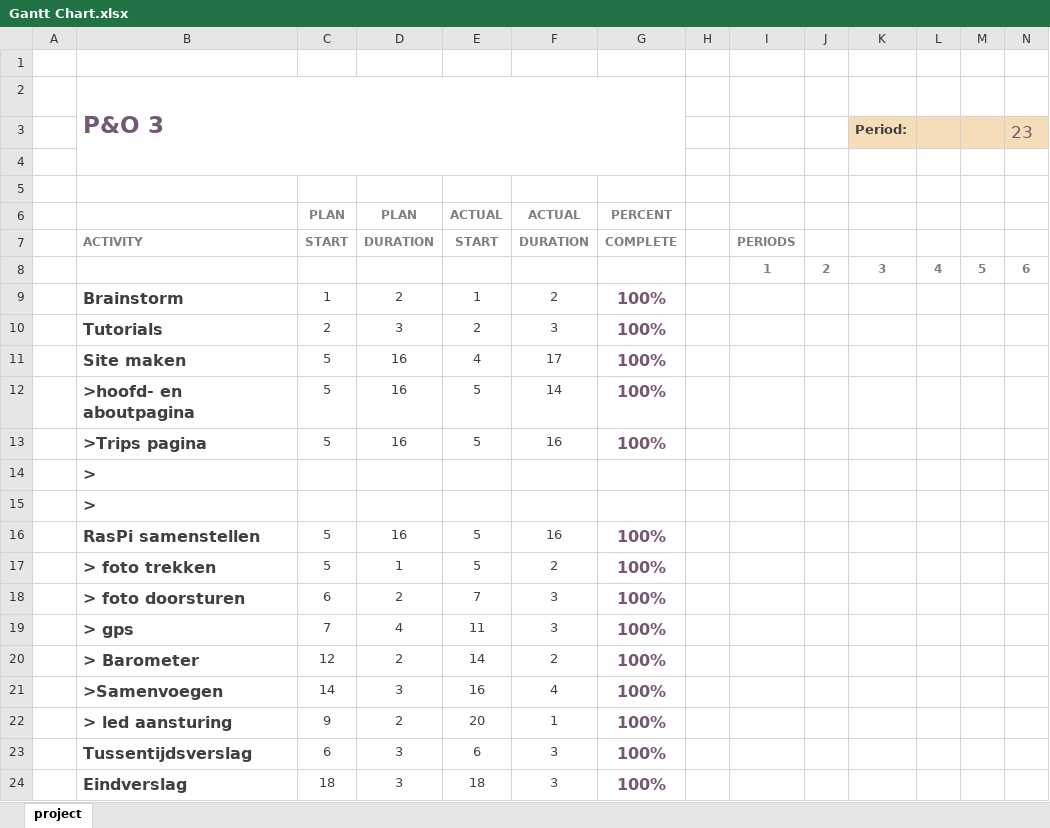
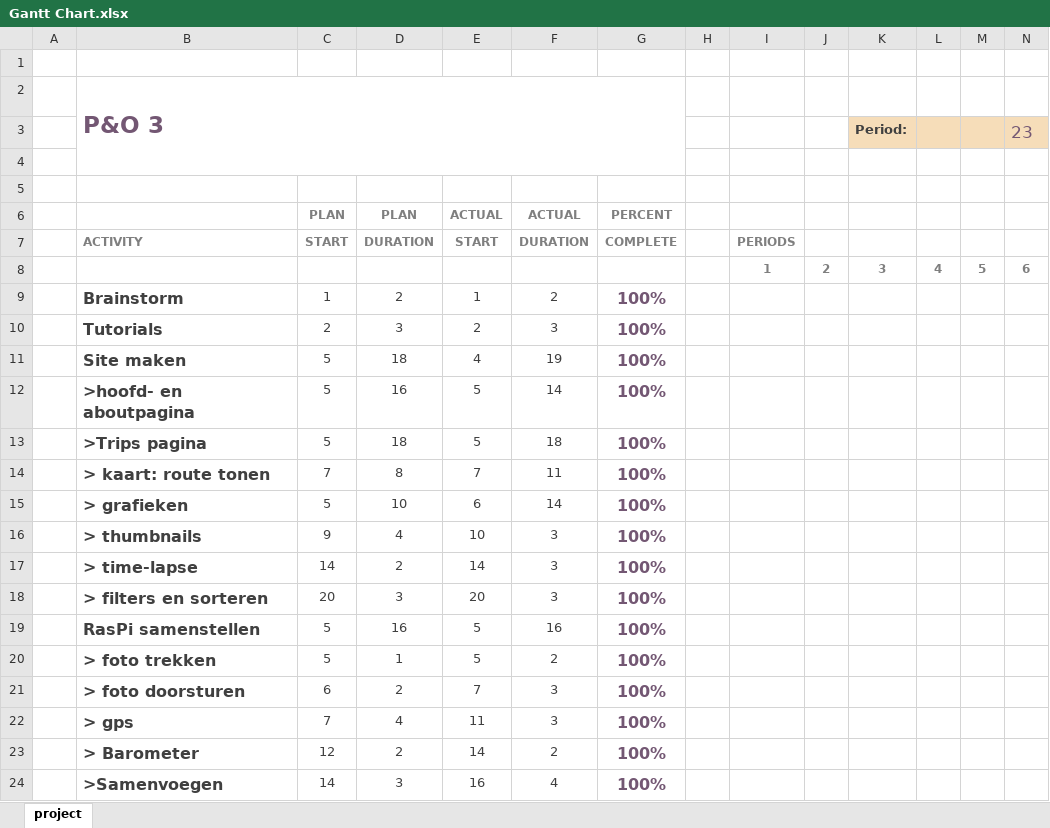
Before and after one commit to pietervdb/peno3bteam2, an Excel workbook: Eindverslag/Gantt Chart.xlsx, sheet project, drawn as a sheet; only a part is shown; the shorter side is filled out with more unchanged rows; values as stored, in another font and other column widths than the file's, no borders; charts and pictures and conditional formats not drawn; removed rows and columns are numbered as before the commit, all else as after; rows hold the shown columns only; the diff names each change by its address in the sheet, - before the commit and + after, or states it on an @@ line.

Commit message:
chart

```diff
--- a/Eindverslag/Gantt Chart.xlsx (sheet project)
+++ b/Eindverslag/Gantt Chart.xlsx (sheet project)
-D11: 16
+D11: 18
-F11: 17
+F11: 19
-D13: 16
+D13: 18
-F13: 16
+F13: 18
-row 14:  | >
-row 15:  | >
+row 14:  | > kaart: route tonen | 7 | 8 | 7 | 11 | 100%
+row 15:  | > grafieken | 5 | 10 | 6 | 14 | 100%
+row 16:  | > thumbnails | 9 | 4 | 10 | 3 | 100%
+row 17:  | > time-lapse | 14 | 2 | 14 | 3 | 100%
+row 18:  | > filters en sorteren | 20 | 3 | 20 | 3 | 100%
```
Also changed, not shown: 1 other file.
